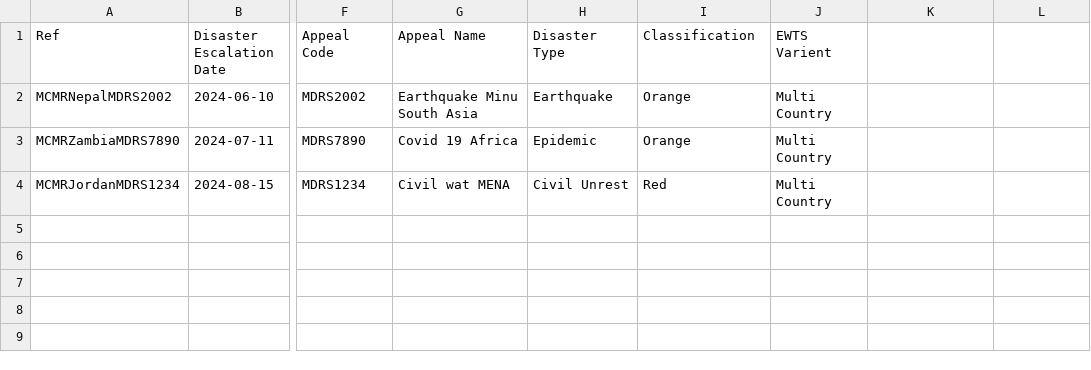
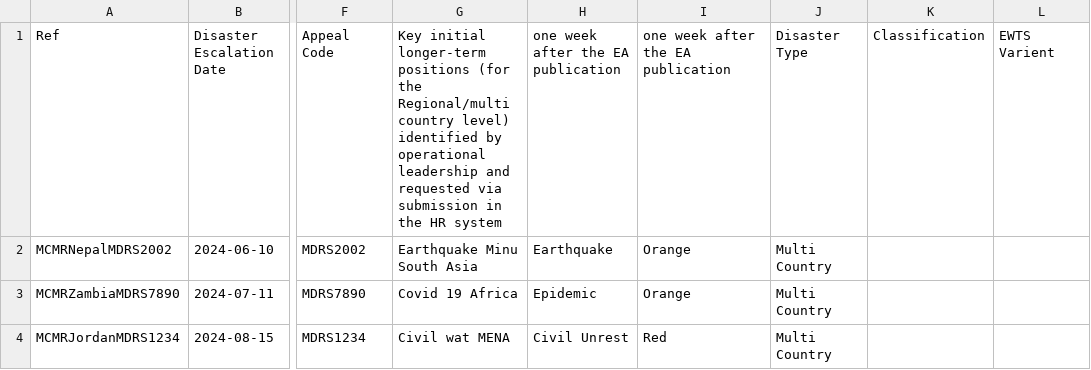
Before and after one commit to TKartist/Dashlivery, a CSV file: organized_mcmr/disasters.csv, drawn as a sheet; only a part is shown, gaps mark what is left out; the diff names each change by its address in the sheet, - before the commit and + after, or states it on an @@ line.

Commit message:
mcmr handled as well

```diff
--- a/organized_mcmr/disasters.csv
+++ b/organized_mcmr/disasters.csv
-G1: Appeal Name
+G1: Key initial longer-term positions (for the Regional/multi country level) identified by operational leadership and requested via submission in the HR system
-H1: Disaster Type
+H1: one week after the EA publication
-I1: Classification
+I1: one week after the EA publication
-J1: EWTS Varient
+J1: Disaster Type
-K1: (empty)
+K1: Classification
-L1: (empty)
+L1: EWTS Varient
```
Also changed, not shown: 2 other files.
